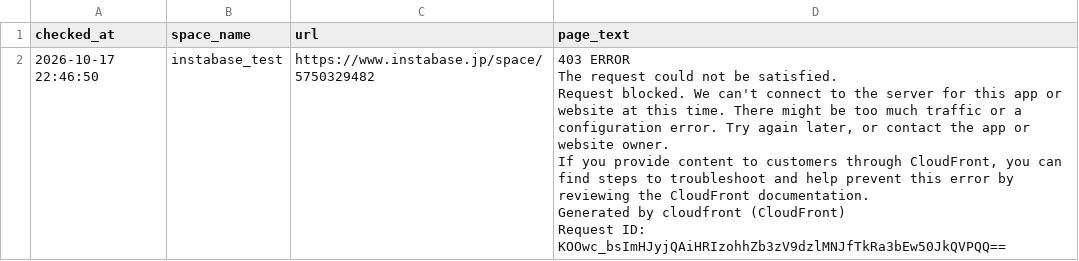
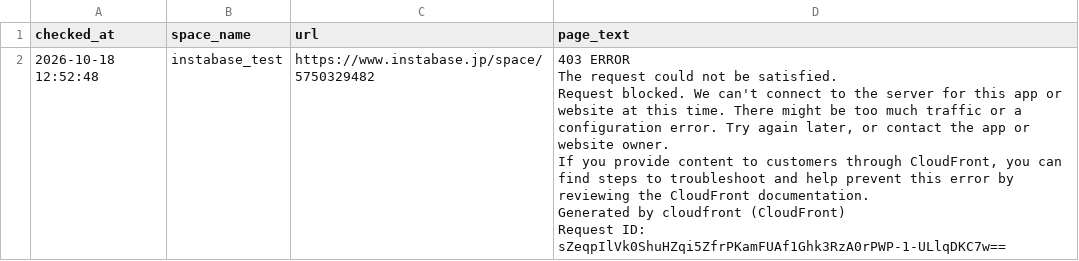
Before and after one commit to Haru-debug-cloud/booking-monitor, a CSV file: page_texts.csv, drawn as a sheet.

```diff
--- a/page_texts.csv
+++ b/page_texts.csv
@@ -1,7 +1,7 @@
 checked_at,space_name,url,page_text
-2026-10-17 22:46:50,instabase_test,https://www.instabase.jp/space/5750329482,"403 ERROR
-The request could not be satisfied.
-Request blocked. We can't connect to the server for this app or website at this time. There might be too much traffic or a configuration error. Try again later, or contact the app or website owner.
-If you provide content to customers through CloudFront, you can find steps to troubleshoot and help prevent this error by reviewing the CloudFront documentation.
-Generated by cloudfront (CloudFront)
-Request ID: KOOwc_bsImHJyjQAiHRIzohhZb3zV9dzlMNJfTkRa3bEw50JkQVPQQ=="
+2026-10-18 12:52:48,instabase_test,https://www.instabase.jp/space/5750329482,"403 ERROR
+The request could not be satisfied.
+Request blocked. We can't connect to the server for this app or website at this time. There might be too much traffic or a configuration error. Try again later, or contact the app or website owner.
+If you provide content to customers through CloudFront, you can find steps to troubleshoot and help prevent this error by reviewing the CloudFront documentation.
+Generated by cloudfront (CloudFront)
+Request ID: sZeqpIlVk0ShuHZqi5ZfrPKamFUAf1Ghk3RzA0rPWP-1-ULlqDKC7w=="
```
